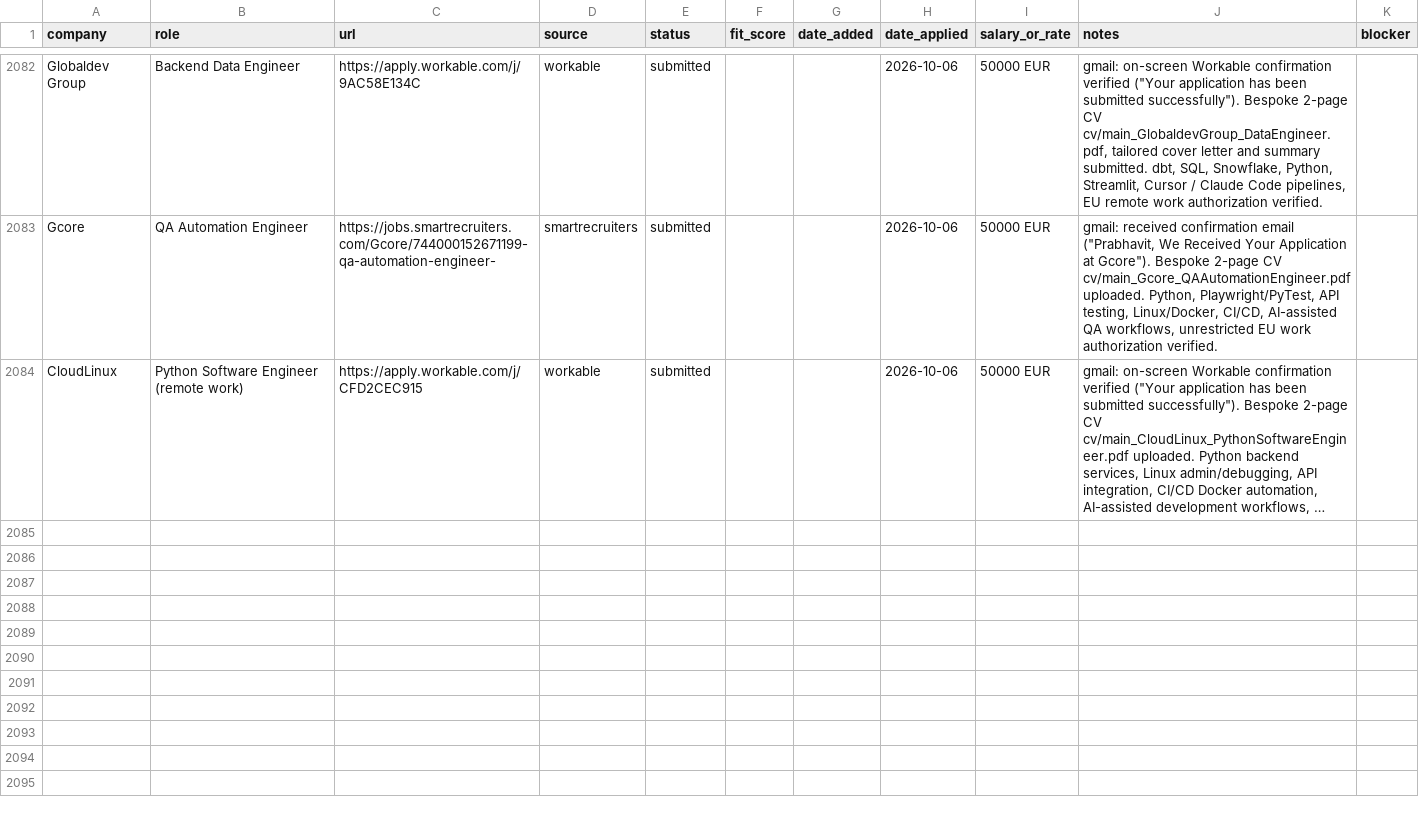
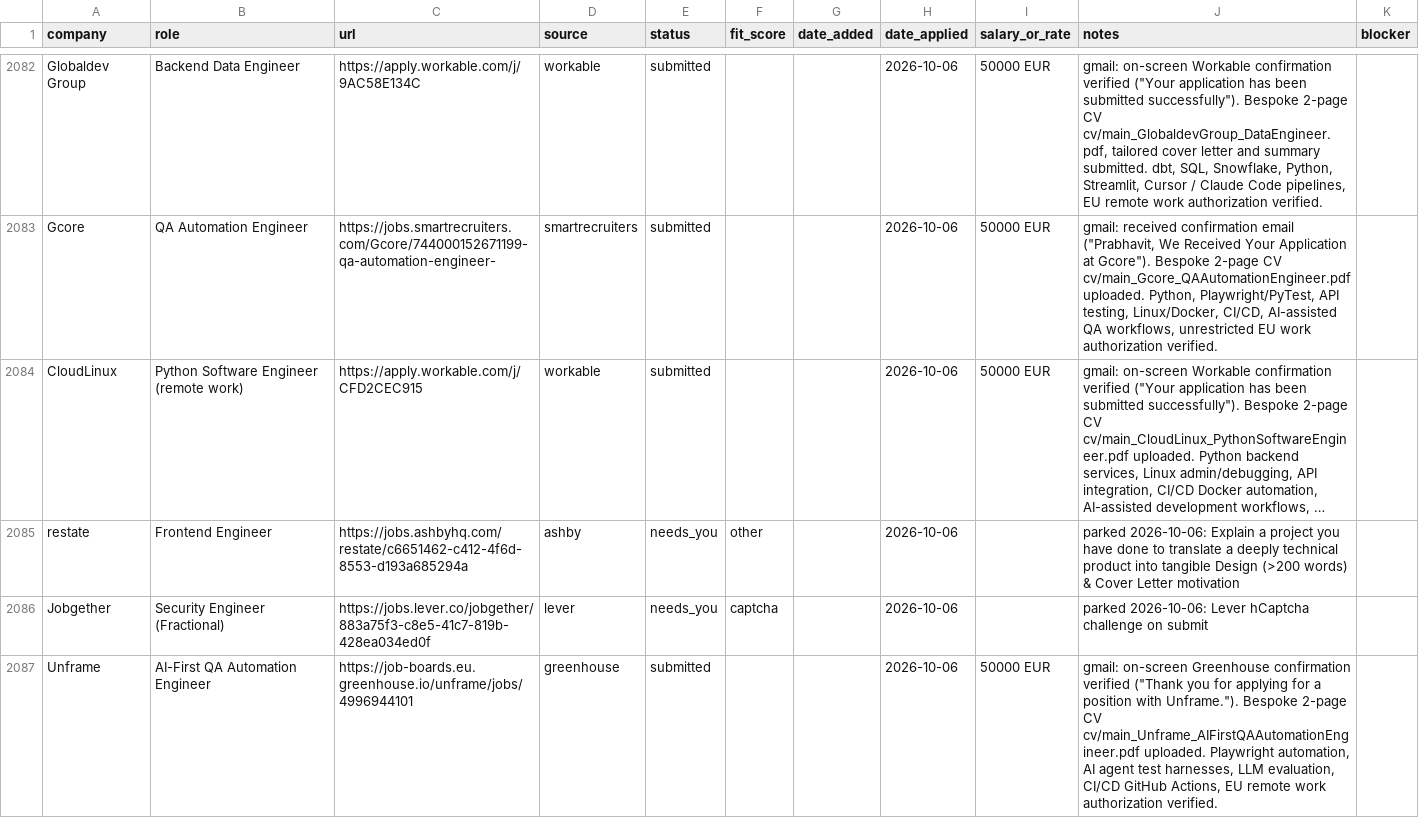
Before and after one commit to prab-gupta/job-hunt, a CSV file: data/csvs/applications.csv, drawn as a sheet; only a part is shown, gaps mark what is left out; long unchanged cells end in …; the diff names each change by its address in the sheet, - before the commit and + after, or states it on an @@ line.

```diff
--- a/data/csvs/applications.csv
+++ b/data/csvs/applications.csv
+row 2085: restate | Frontend Engineer | https://jobs.ashbyhq.com/restate/c6651462-c412-4f6d-8553-d193a685294a | ashby | needs_you | other |  | 2026-10-06 |  | parked 2026-10-06: Explain a project you have done to translate a deeply technical product into tangible Design (>200 words) & Cover Letter motivation
+row 2086: Jobgether | Security Engineer (Fractional) | https://jobs.lever.co/jobgether/883a75f3-c8e5-41c7-819b-428ea034ed0f | lever | needs_you | captcha |  | 2026-10-06 |  | parked 2026-10-06: Lever hCaptcha challenge on submit
+row 2087: Unframe | AI-First QA Automation Engineer | https://job-boards.eu.greenhouse.io/unframe/jobs/4996944101 | greenhouse | submitted |  |  | 2026-10-06 | 50000 EUR | gmail: on-screen Greenhouse confirmation verified ("Thank you for applying for a position with Unframe."). Bespoke 2-page CV cv/main_Unframe_AIFirstQAAutomationEngineer.pdf uploaded. Playwright automation, AI agent test harnesses, LLM evaluation, CI/CD GitHub Actions, EU remote work authorization verified.
```
Also changed, not shown: applications.csv, loop/applications.csv, 2 other files.
